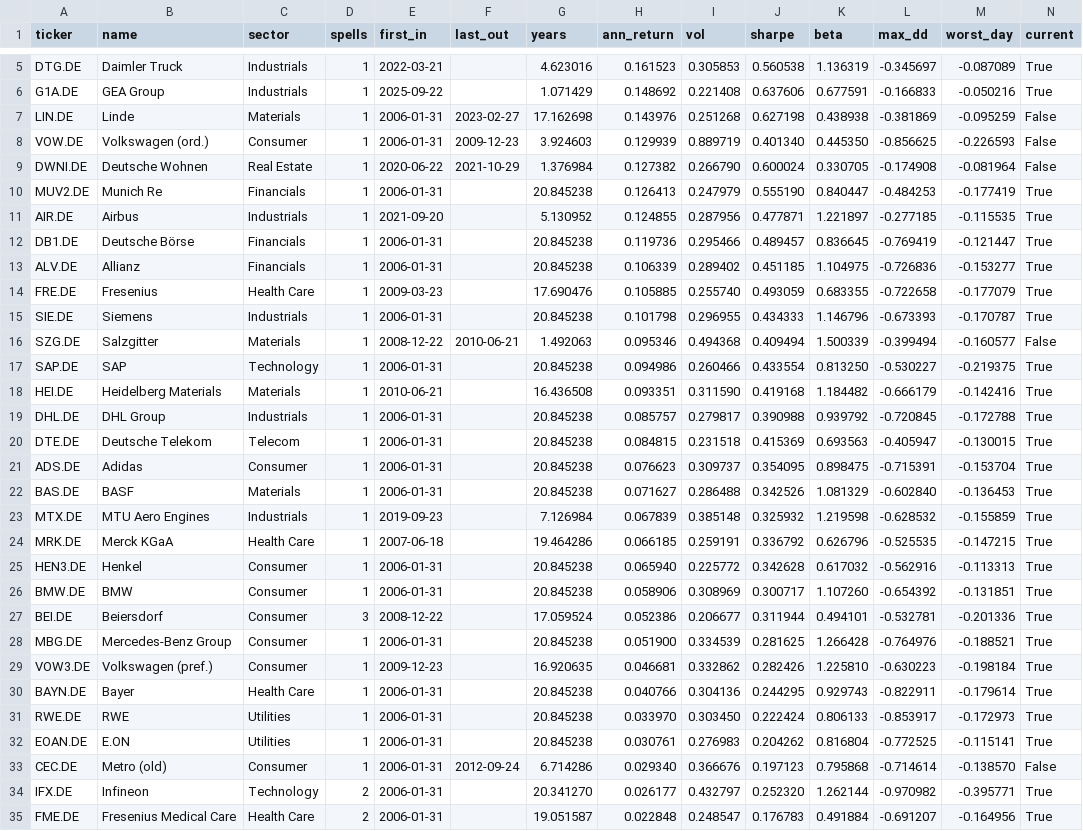
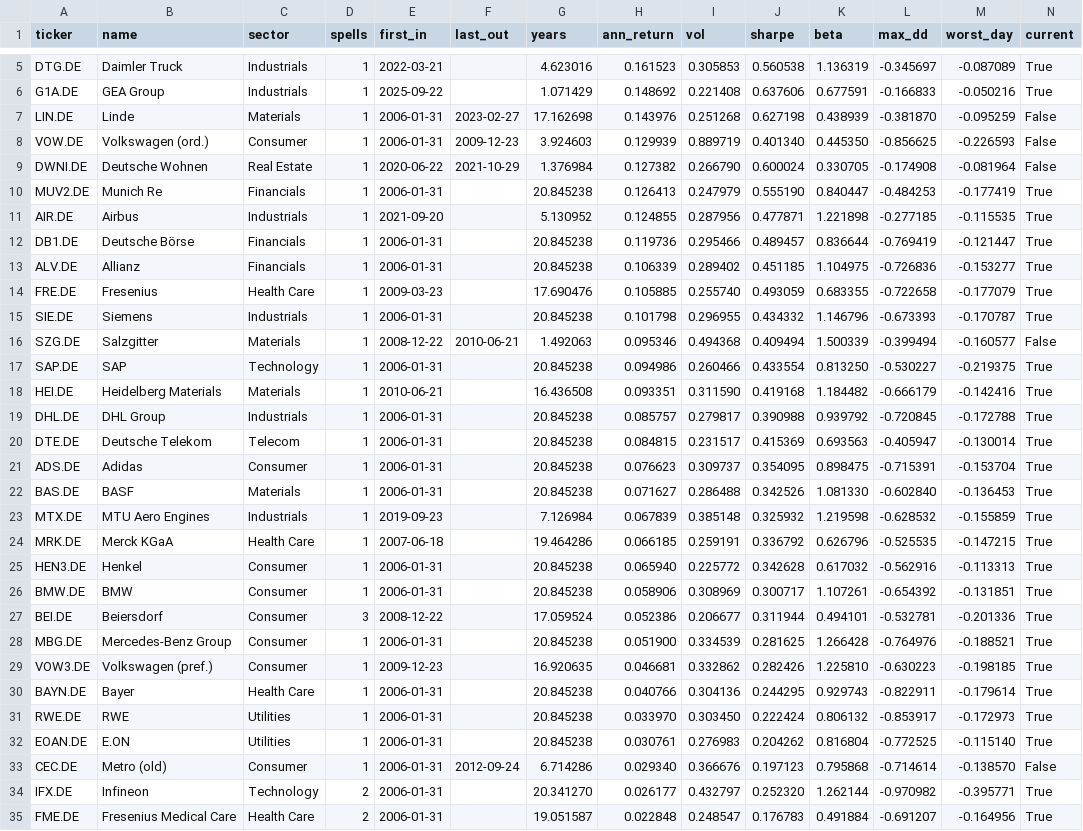
Before and after one commit to Tristan-sketch/dax-quant-research, a CSV file: results/stocks.csv, drawn as a sheet; only a part is shown, gaps mark what is left out; the diff covers the shown part only.

```diff
--- a/results/stocks.csv
+++ b/results/stocks.csv
@@ -6,3 +6,3 @@ DTG.DE,Daimler Truck,Industrials,1,2022-03-21,,4.623016,0.161523,0.305853,0.5605
 G1A.DE,GEA Group,Industrials,1,2025-09-22,,1.071429,0.148692,0.221408,0.637606,0.677591,-0.166833,-0.050216,True
-LIN.DE,Linde,Materials,1,2006-01-31,2023-02-27,17.162698,0.143976,0.251268,0.627198,0.438938,-0.381869,-0.095259,False
+LIN.DE,Linde,Materials,1,2006-01-31,2023-02-27,17.162698,0.143976,0.251268,0.627198,0.438939,-0.381870,-0.095259,False
 VOW.DE,Volkswagen (ord.),Consumer,1,2006-01-31,2009-12-23,3.924603,0.129939,0.889719,0.401340,0.445350,-0.856625,-0.226593,False
@@ -10,7 +10,7 @@ DWNI.DE,Deutsche Wohnen,Real Estate,1,2020-06-22,2021-10-29,1.376984,0.127382,0.
 MUV2.DE,Munich Re,Financials,1,2006-01-31,,20.845238,0.126413,0.247979,0.555190,0.840447,-0.484253,-0.177419,True
-AIR.DE,Airbus,Industrials,1,2021-09-20,,5.130952,0.124855,0.287956,0.477871,1.221897,-0.277185,-0.115535,True
-DB1.DE,Deutsche Börse,Financials,1,2006-01-31,,20.845238,0.119736,0.295466,0.489457,0.836645,-0.769419,-0.121447,True
+AIR.DE,Airbus,Industrials,1,2021-09-20,,5.130952,0.124855,0.287956,0.477871,1.221898,-0.277185,-0.115535,True
+DB1.DE,Deutsche Börse,Financials,1,2006-01-31,,20.845238,0.119736,0.295466,0.489457,0.836644,-0.769419,-0.121447,True
 ALV.DE,Allianz,Financials,1,2006-01-31,,20.845238,0.106339,0.289402,0.451185,1.104975,-0.726836,-0.153277,True
 FRE.DE,Fresenius,Health Care,1,2009-03-23,,17.690476,0.105885,0.255740,0.493059,0.683355,-0.722658,-0.177079,True
-SIE.DE,Siemens,Industrials,1,2006-01-31,,20.845238,0.101798,0.296955,0.434333,1.146796,-0.673393,-0.170787,True
+SIE.DE,Siemens,Industrials,1,2006-01-31,,20.845238,0.101798,0.296955,0.434332,1.146796,-0.673393,-0.170787,True
 SZG.DE,Salzgitter,Materials,1,2008-12-22,2010-06-21,1.492063,0.095346,0.494368,0.409494,1.500339,-0.399494,-0.160577,False
@@ -19,5 +19,5 @@ HEI.DE,Heidelberg Materials,Materials,1,2010-06-21,,16.436508,0.093351,0.311590,
 DHL.DE,DHL Group,Industrials,1,2006-01-31,,20.845238,0.085757,0.279817,0.390988,0.939792,-0.720845,-0.172788,True
-DTE.DE,Deutsche Telekom,Telecom,1,2006-01-31,,20.845238,0.084815,0.231518,0.415369,0.693563,-0.405947,-0.130015,True
+DTE.DE,Deutsche Telekom,Telecom,1,2006-01-31,,20.845238,0.084815,0.231517,0.415369,0.693563,-0.405947,-0.130014,True
 ADS.DE,Adidas,Consumer,1,2006-01-31,,20.845238,0.076623,0.309737,0.354095,0.898475,-0.715391,-0.153704,True
-BAS.DE,BASF,Materials,1,2006-01-31,,20.845238,0.071627,0.286488,0.342526,1.081329,-0.602840,-0.136453,True
+BAS.DE,BASF,Materials,1,2006-01-31,,20.845238,0.071627,0.286488,0.342526,1.081330,-0.602840,-0.136453,True
 MTX.DE,MTU Aero Engines,Industrials,1,2019-09-23,,7.126984,0.067839,0.385148,0.325932,1.219598,-0.628532,-0.155859,True
@@ -25,9 +25,9 @@ MRK.DE,Merck KGaA,Health Care,1,2007-06-18,,19.464286,0.066185,0.259191,0.336792
 HEN3.DE,Henkel,Consumer,1,2006-01-31,,20.845238,0.065940,0.225772,0.342628,0.617032,-0.562916,-0.113313,True
-BMW.DE,BMW,Consumer,1,2006-01-31,,20.845238,0.058906,0.308969,0.300717,1.107260,-0.654392,-0.131851,True
+BMW.DE,BMW,Consumer,1,2006-01-31,,20.845238,0.058906,0.308969,0.300717,1.107261,-0.654392,-0.131851,True
 BEI.DE,Beiersdorf,Consumer,3,2008-12-22,,17.059524,0.052386,0.206677,0.311944,0.494101,-0.532781,-0.201336,True
 MBG.DE,Mercedes-Benz Group,Consumer,1,2006-01-31,,20.845238,0.051900,0.334539,0.281625,1.266428,-0.764976,-0.188521,True
-VOW3.DE,Volkswagen (pref.),Consumer,1,2009-12-23,,16.920635,0.046681,0.332862,0.282426,1.225810,-0.630223,-0.198184,True
+VOW3.DE,Volkswagen (pref.),Consumer,1,2009-12-23,,16.920635,0.046681,0.332862,0.282426,1.225810,-0.630223,-0.198185,True
 BAYN.DE,Bayer,Health Care,1,2006-01-31,,20.845238,0.040766,0.304136,0.244295,0.929743,-0.822911,-0.179614,True
-RWE.DE,RWE,Utilities,1,2006-01-31,,20.845238,0.033970,0.303450,0.222424,0.806133,-0.853917,-0.172973,True
-EOAN.DE,E.ON,Utilities,1,2006-01-31,,20.845238,0.030761,0.276983,0.204262,0.816804,-0.772525,-0.115141,True
+RWE.DE,RWE,Utilities,1,2006-01-31,,20.845238,0.033970,0.303450,0.222424,0.806132,-0.853917,-0.172973,True
+EOAN.DE,E.ON,Utilities,1,2006-01-31,,20.845238,0.030761,0.276983,0.204262,0.816804,-0.772525,-0.115140,True
 CEC.DE,Metro (old),Consumer,1,2006-01-31,2012-09-24,6.714286,0.029340,0.366676,0.197123,0.795868,-0.714614,-0.138570,False
```
Also changed, not shown: 8 edited cells elsewhere in this file, results/data_quality_log.csv, results/factor_tests.csv, 53 other files.
